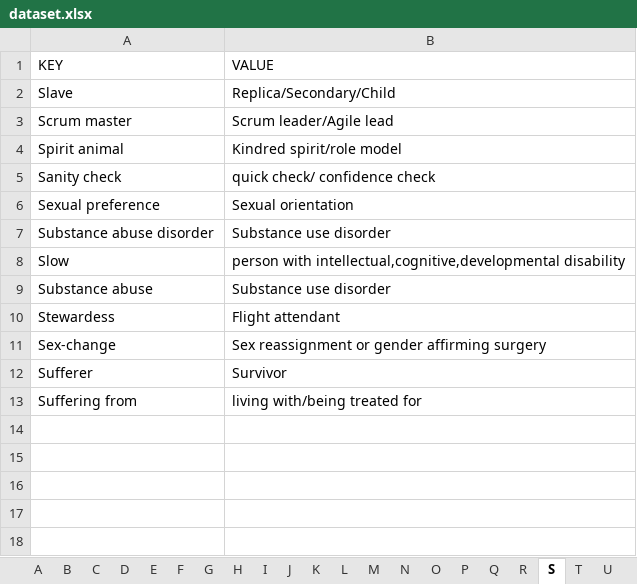
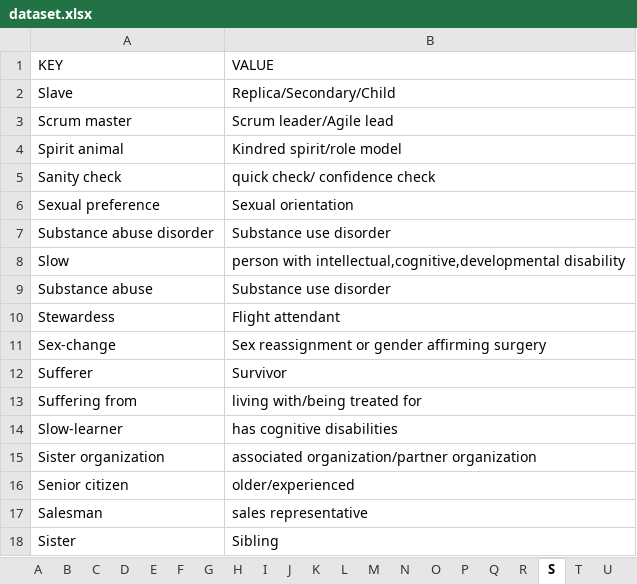
Before and after one commit to gcdeshpande/Inclusive-Language-using-Python, an Excel workbook: dataset.xlsx, sheet S, drawn as a sheet; values as stored, in another font and other column widths than the file's, no borders; the diff names each change by its address in the sheet, - before the commit and + after, or states it on an @@ line.

```diff
--- a/dataset.xlsx (sheet S)
+++ b/dataset.xlsx (sheet S)
+row 14: Slow-learner | has cognitive disabilities
+row 15: Sister organization | associated organization/partner organization
+row 16: Senior citizen | older/experienced
+row 17: Salesman | sales representative
+row 18: Sister | Sibling
```
Also changed, not shown: sheet M, sheet N, sheet D, sheet G, sheet W, sheet A, 13 more sheets.
